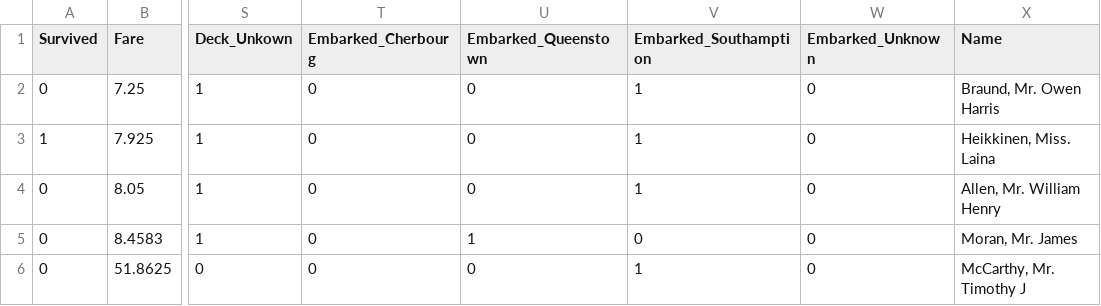
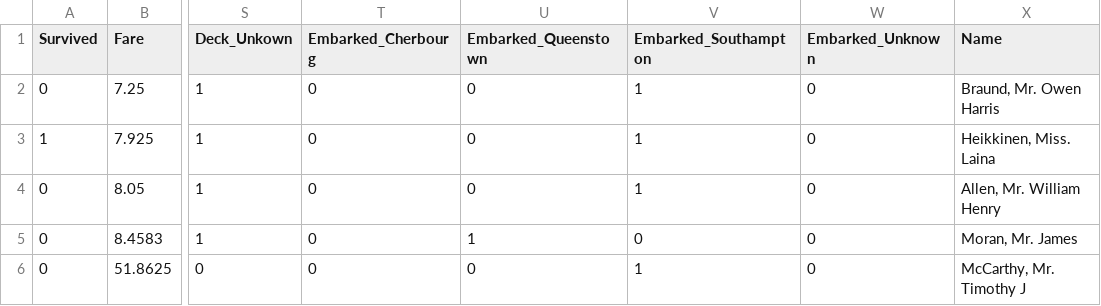
Before and after one commit to oegedijk/explainerdashboard, a CSV file: explainerdashboard/datasets/titanic_train.csv, drawn as a sheet; only a part is shown, gaps mark what is left out; the diff names each change by its address in the sheet, - before the commit and + after, or states it on an @@ line.

Commit message:
adds titanic_embarked dataset

```diff
--- a/explainerdashboard/datasets/titanic_train.csv
+++ b/explainerdashboard/datasets/titanic_train.csv
-V1: Embarked_Southamption
+V1: Embarked_Southampton
```
Also changed, not shown: explainerdashboard/datasets/titanic_test.csv, 9 other files.
